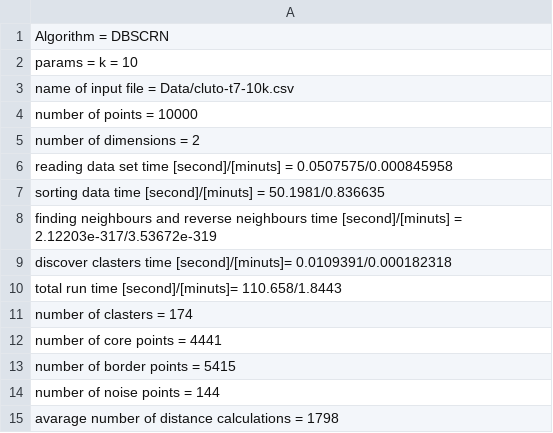
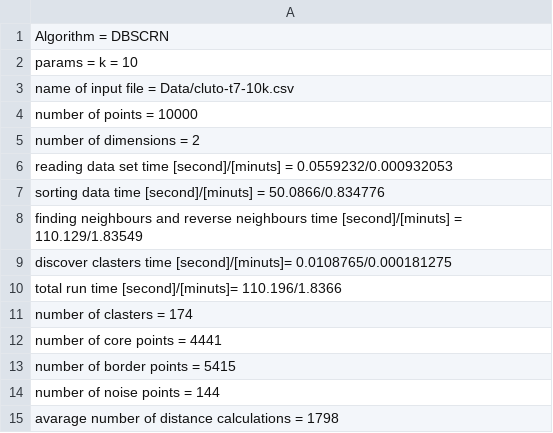
Before and after one commit to tomektarabasz/phd-data-mining, a CSV file: Data/STAT_dbscrn_optim_cluto-t7-10k.csv, drawn as a sheet.

```diff
--- a/Data/STAT_dbscrn_optim_cluto-t7-10k.csv
+++ b/Data/STAT_dbscrn_optim_cluto-t7-10k.csv
@@ -5,7 +5,7 @@ number of points = 10000
 number of dimensions = 2
-reading data set time [second]/[minuts] = 0.0507575/0.000845958
-sorting data time [second]/[minuts] = 50.1981/0.836635
-finding neighbours and reverse neighbours time [second]/[minuts] = 2.12203e-317/3.53672e-319
-discover clasters time [second]/[minuts]= 0.0109391/0.000182318
-total run time [second]/[minuts]= 110.658/1.8443
+reading data set time [second]/[minuts] = 0.0559232/0.000932053
+sorting data time [second]/[minuts] = 50.0866/0.834776
+finding neighbours and reverse neighbours time [second]/[minuts] = 110.129/1.83549
+discover clasters time [second]/[minuts]= 0.0108765/0.000181275
+total run time [second]/[minuts]= 110.196/1.8366
 number of clasters = 174
```
Also changed, not shown: Data/DEBUG_dbscrn_naive_complex9.csv, Data/STAT_dbscrn_naive_complex9.csv, 19 other files.
